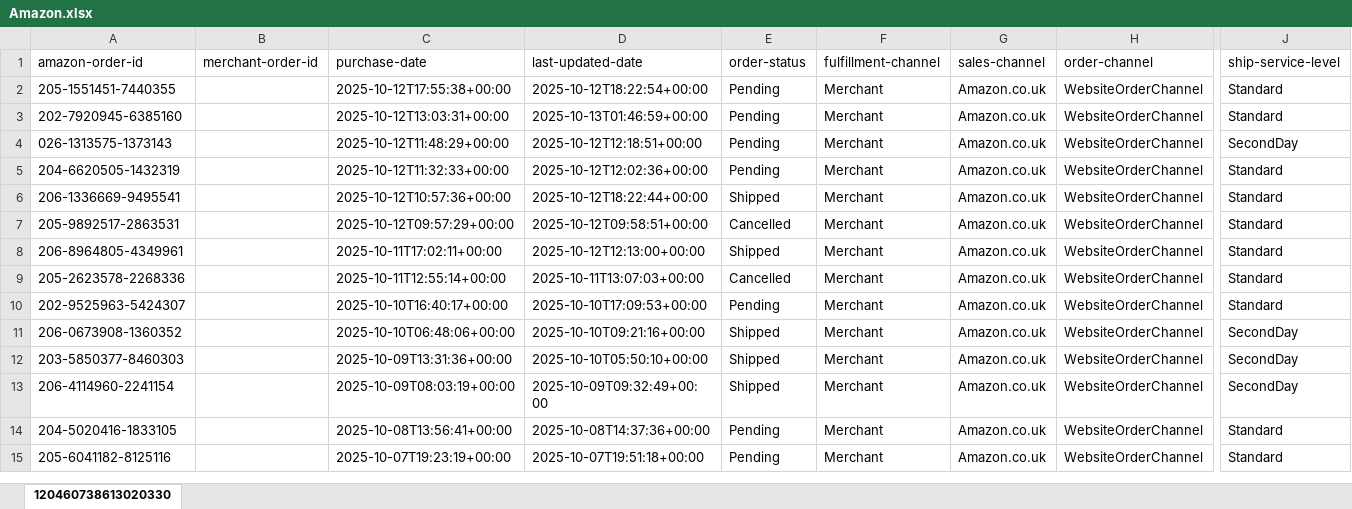
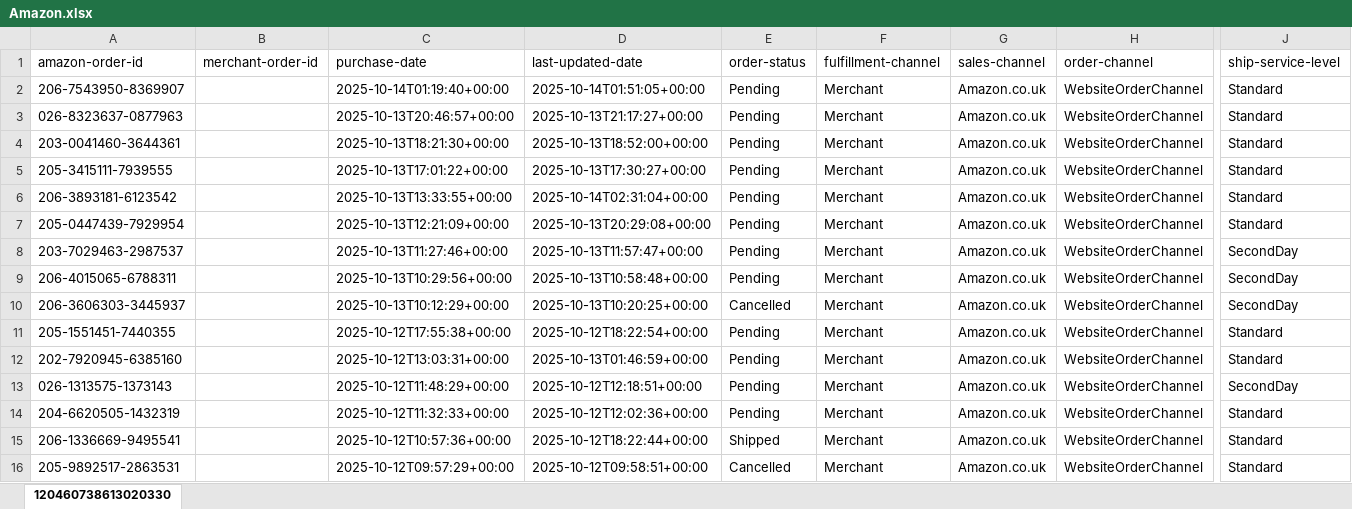
Before and after one commit to NIBH014B/BuckchiDailyReport, an Excel workbook: Raw Sales Data/Amazon.xlsx, sheet 120460738613020330, drawn as a sheet; only a part is shown, gaps mark what is left out; the shorter side is filled out with more unchanged rows; values as stored, in another font and other column widths than the file's, no borders; rows hold the shown columns only; the diff names each change by its address in the sheet, - before the commit and + after, or states it on an @@ line.

```diff
--- a/Raw Sales Data/Amazon.xlsx (sheet 120460738613020330)
+++ b/Raw Sales Data/Amazon.xlsx (sheet 120460738613020330)
+row 2: 206-7543950-8369907 |  | 2025-10-14T01:19:40+00:00 | 2025-10-14T01:51:05+00:00 | Pending | Merchant | Amazon.co.uk | WebsiteOrderChannel | Standard
+row 3: 026-8323637-0877963 |  | 2025-10-13T20:46:57+00:00 | 2025-10-13T21:17:27+00:00 | Pending | Merchant | Amazon.co.uk | WebsiteOrderChannel | Standard
+row 4: 203-0041460-3644361 |  | 2025-10-13T18:21:30+00:00 | 2025-10-13T18:52:00+00:00 | Pending | Merchant | Amazon.co.uk | WebsiteOrderChannel | Standard
+row 5: 205-3415111-7939555 |  | 2025-10-13T17:01:22+00:00 | 2025-10-13T17:30:27+00:00 | Pending | Merchant | Amazon.co.uk | WebsiteOrderChannel | Standard
+row 6: 206-3893181-6123542 |  | 2025-10-13T13:33:55+00:00 | 2025-10-14T02:31:04+00:00 | Pending | Merchant | Amazon.co.uk | WebsiteOrderChannel | Standard
+row 7: 205-0447439-7929954 |  | 2025-10-13T12:21:09+00:00 | 2025-10-13T20:29:08+00:00 | Pending | Merchant | Amazon.co.uk | WebsiteOrderChannel | Standard
+row 8: 203-7029463-2987537 |  | 2025-10-13T11:27:46+00:00 | 2025-10-13T11:57:47+00:00 | Pending | Merchant | Amazon.co.uk | WebsiteOrderChannel | SecondDay
+row 9: 206-4015065-6788311 |  | 2025-10-13T10:29:56+00:00 | 2025-10-13T10:58:48+00:00 | Pending | Merchant | Amazon.co.uk | WebsiteOrderChannel | SecondDay
+row 10: 206-3606303-3445937 |  | 2025-10-13T10:12:29+00:00 | 2025-10-13T10:20:25+00:00 | Cancelled | Merchant | Amazon.co.uk | WebsiteOrderChannel | SecondDay
```
Also changed, not shown: Raw Sales Data/Buckchi.xlsx, Raw Sales Data/Vandey.xlsx.
